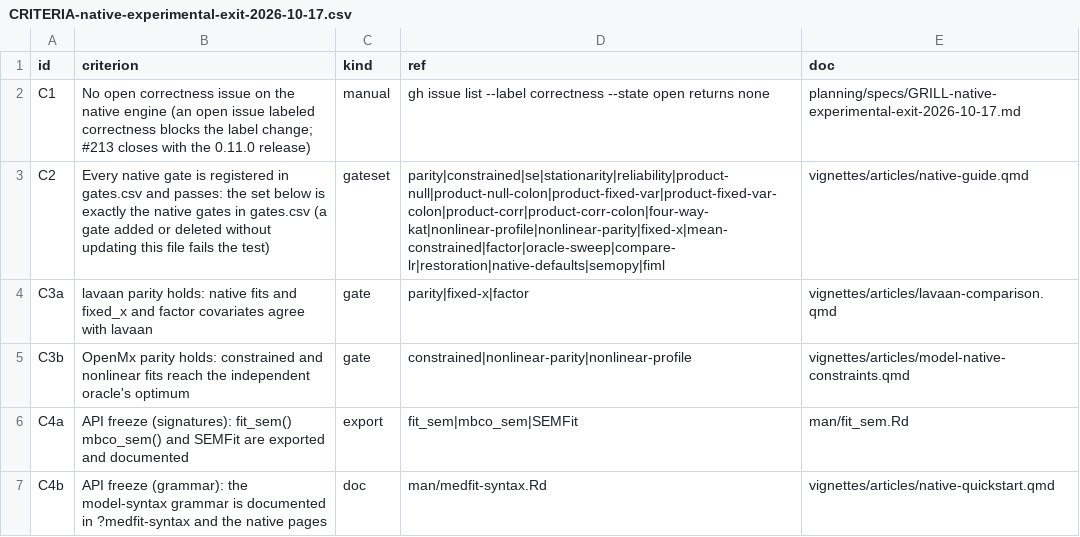
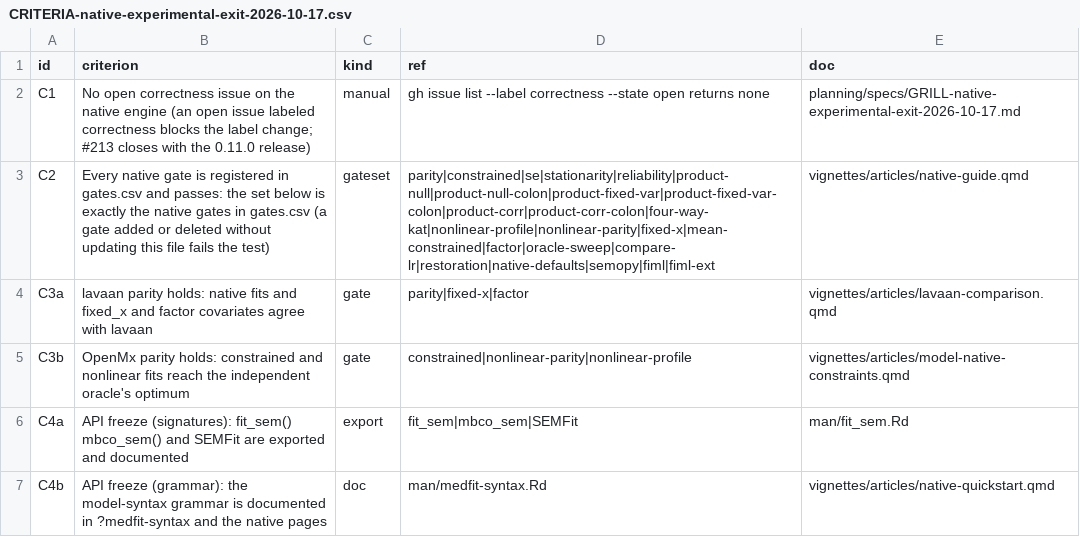
Before and after one commit to Data-Wise/medfit, a CSV file: planning/specs/CRITERIA-native-experimental-exit-2026-10-17.csv, drawn as a sheet.

```diff
--- a/planning/specs/CRITERIA-native-experimental-exit-2026-10-17.csv
+++ b/planning/specs/CRITERIA-native-experimental-exit-2026-10-17.csv
@@ -2,3 +2,3 @@ id,criterion,kind,ref,doc
 C1,No open correctness issue on the native engine (an open issue labeled correctness blocks the label change; #213 closes with the 0.11.0 release),manual,gh issue list --label correctness --state open returns none,planning/specs/GRILL-native-experimental-exit-2026-10-17.md
-C2,Every native gate is registered in gates.csv and passes: the set below is exactly the native gates in gates.csv (a gate added or deleted without updating this file fails the test),gateset,parity|constrained|se|stationarity|reliability|product-null|product-null-colon|product-fixed-var|product-fixed-var-colon|product-corr|product-corr-colon|four-way-kat|nonlinear-profile|nonlinear-parity|fixed-x|mean-constrained|factor|oracle-sweep|compare-lr|restoration|native-defaults|semopy|fiml,vignettes/articles/native-guide.qmd
+C2,Every native gate is registered in gates.csv and passes: the set below is exactly the native gates in gates.csv (a gate added or deleted without updating this file fails the test),gateset,parity|constrained|se|stationarity|reliability|product-null|product-null-colon|product-fixed-var|product-fixed-var-colon|product-corr|product-corr-colon|four-way-kat|nonlinear-profile|nonlinear-parity|fixed-x|mean-constrained|factor|oracle-sweep|compare-lr|restoration|native-defaults|semopy|fiml|fiml-ext,vignettes/articles/native-guide.qmd
 C3a,lavaan parity holds: native fits and fixed_x and factor covariates agree with lavaan,gate,parity|fixed-x|factor,vignettes/articles/lavaan-comparison.qmd
```
Also changed, not shown: 1 other file.
